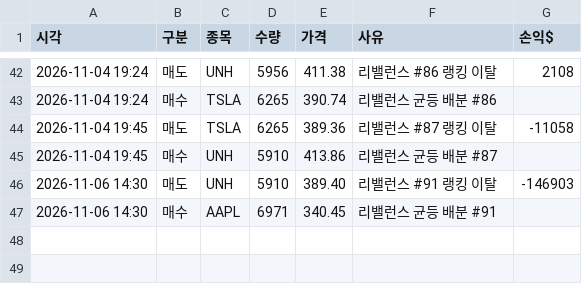
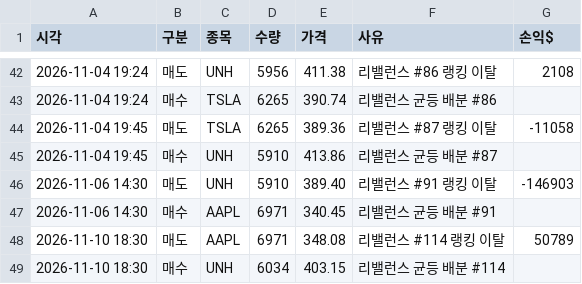
Before and after one commit to Sooinr/TTC, a CSV file: work/trades.csv, drawn as a sheet; only a part is shown, gaps mark what is left out; the diff names each change by its address in the sheet, - before the commit and + after, or states it on an @@ line.

```diff
--- a/work/trades.csv
+++ b/work/trades.csv
+row 48: 2026-11-10 18:30 | 매도 | AAPL | 6971 | 348.08 | 리밸런스 #114 랭킹 이탈 | 50789
+row 49: 2026-11-10 18:30 | 매수 | UNH | 6034 | 403.15 | 리밸런스 균등 배분 #114
```
Also changed, not shown: 3 other files.
